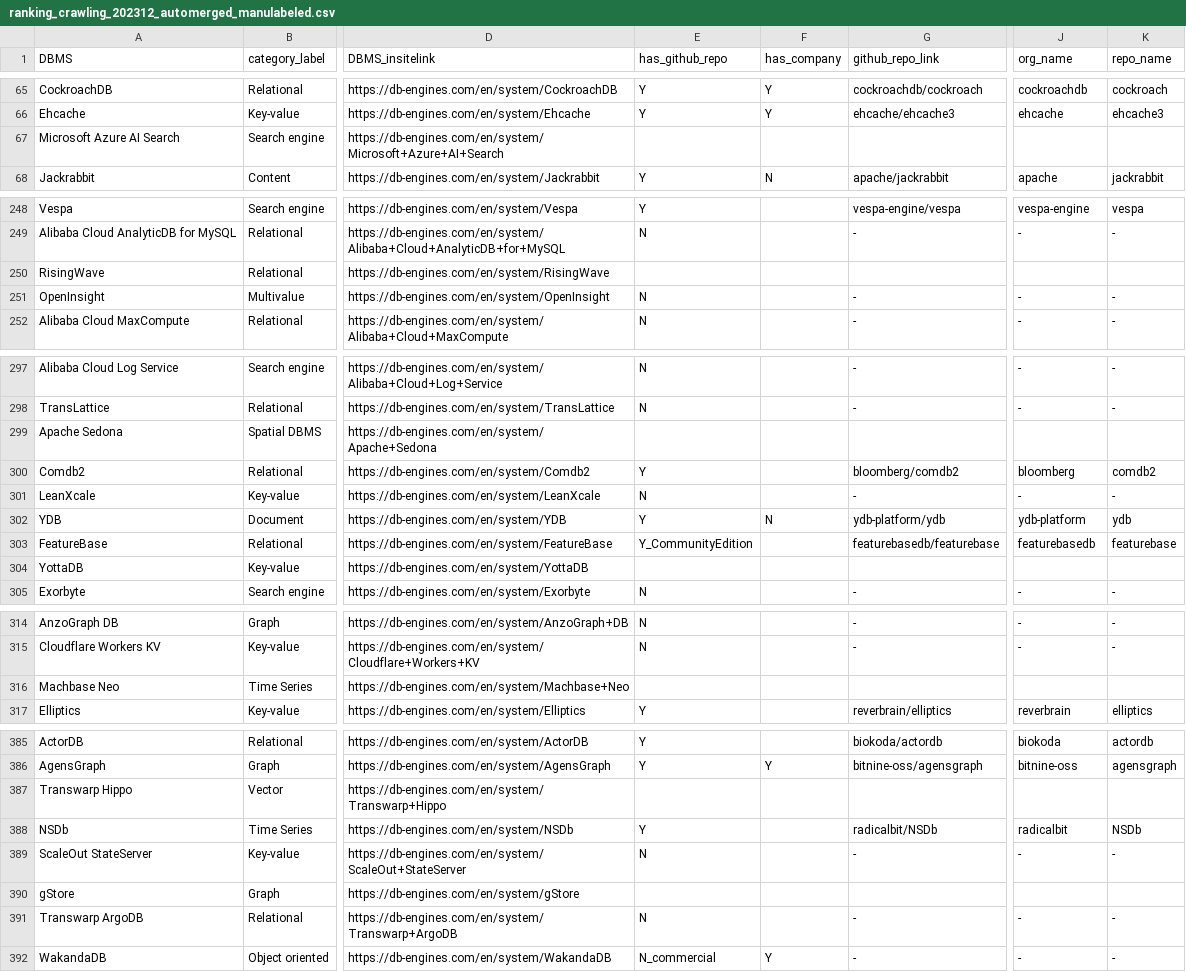
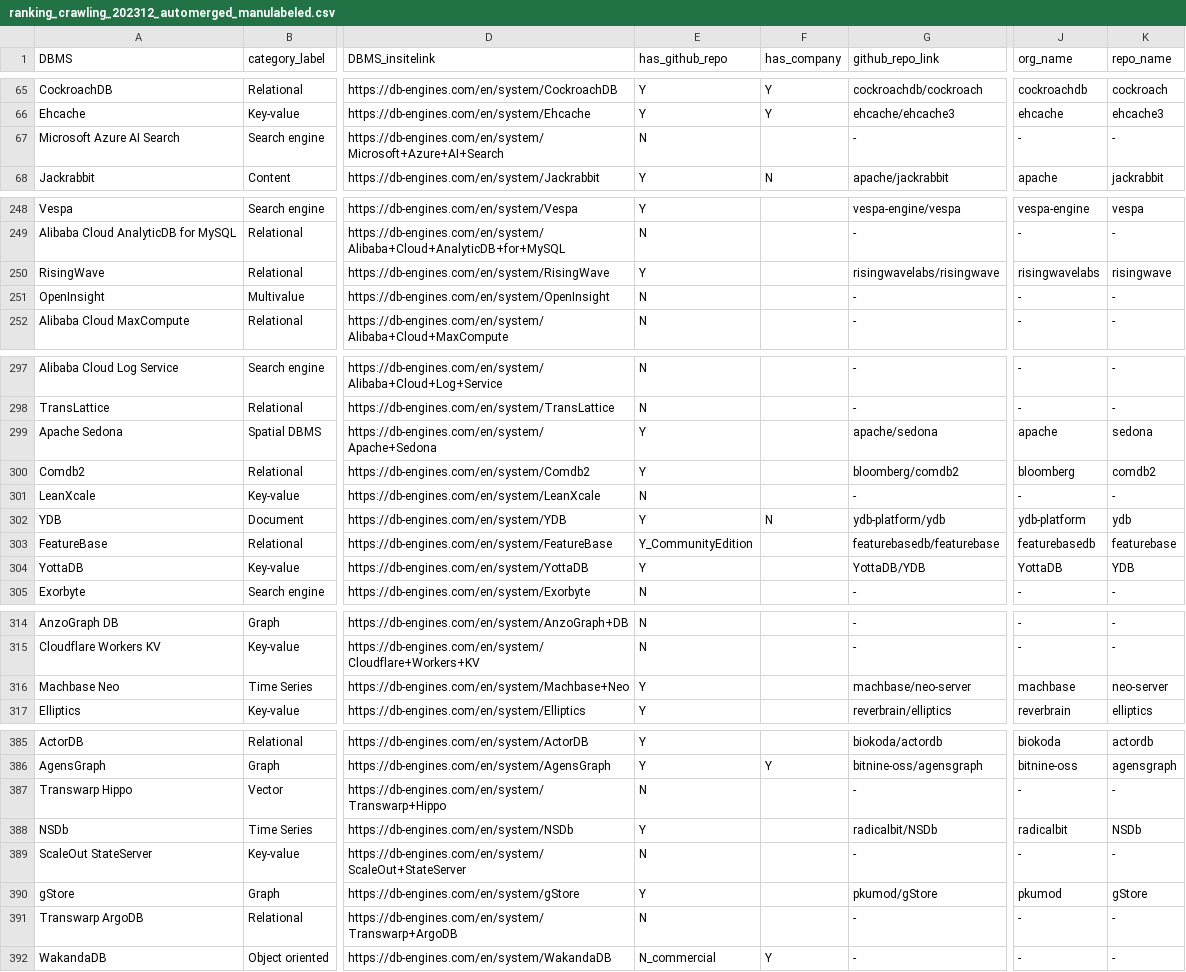
Before and after one commit to birdflyi/db_engines_ranking_table_crawling, a CSV file: data/manulabeled/ranking_crawling_202312_automerged_manulabeled.csv, drawn as a sheet; only a part is shown, gaps mark what is left out; the diff covers the shown part only; the diff names each change by its address in the sheet, - before the commit and + after, or states it on an @@ line.

Commit message:
Update Data: Relabel manulabeled data for 202312.

```diff
--- a/data/manulabeled/ranking_crawling_202312_automerged_manulabeled.csv
+++ b/data/manulabeled/ranking_crawling_202312_automerged_manulabeled.csv
-E67 (has_github_repo): (empty)
+E67 (has_github_repo): N
-G67 (github_repo_link): (empty)
+G67 (github_repo_link): -
-J67 (org_name): (empty)
+J67 (org_name): -
-K67 (repo_name): (empty)
+K67 (repo_name): -
-E250 (has_github_repo): (empty)
+E250 (has_github_repo): Y
-G250 (github_repo_link): (empty)
+G250 (github_repo_link): risingwavelabs/risingwave
-J250 (org_name): (empty)
+J250 (org_name): risingwavelabs
-K250 (repo_name): (empty)
+K250 (repo_name): risingwave
-E299 (has_github_repo): (empty)
+E299 (has_github_repo): Y
-G299 (github_repo_link): (empty)
+G299 (github_repo_link): apache/sedona
-J299 (org_name): (empty)
+J299 (org_name): apache
-K299 (repo_name): (empty)
+K299 (repo_name): sedona
-E304 (has_github_repo): (empty)
+E304 (has_github_repo): Y
-G304 (github_repo_link): (empty)
+G304 (github_repo_link): YottaDB/YDB
-J304 (org_name): (empty)
+J304 (org_name): YottaDB
-K304 (repo_name): (empty)
+K304 (repo_name): YDB
-E316 (has_github_repo): (empty)
+E316 (has_github_repo): Y
-G316 (github_repo_link): (empty)
+G316 (github_repo_link): machbase/neo-server
-J316 (org_name): (empty)
+J316 (org_name): machbase
-K316 (repo_name): (empty)
+K316 (repo_name): neo-server
-E387 (has_github_repo): (empty)
+E387 (has_github_repo): N
-G387 (github_repo_link): (empty)
+G387 (github_repo_link): -
-J387 (org_name): (empty)
+J387 (org_name): -
-K387 (repo_name): (empty)
+K387 (repo_name): -
-E390 (has_github_repo): (empty)
+E390 (has_github_repo): Y
-G390 (github_repo_link): (empty)
+G390 (github_repo_link): pkumod/gStore
-J390 (org_name): (empty)
+J390 (org_name): pkumod
-K390 (repo_name): (empty)
+K390 (repo_name): gStore
```
Also changed, not shown: 8 edited cells elsewhere in this file.
